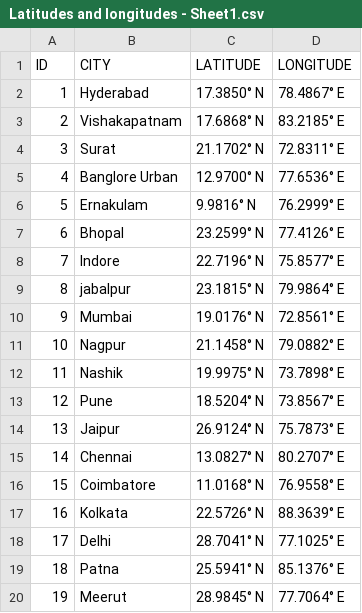
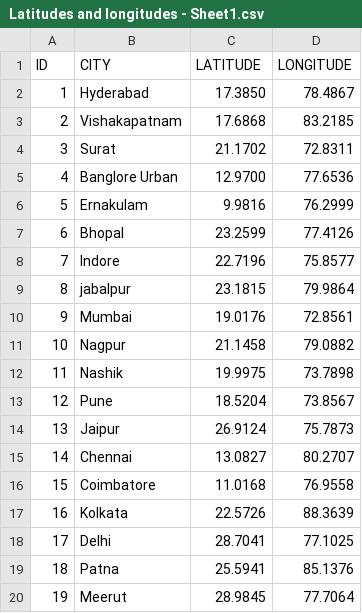
Before and after one commit to abhiskp/Air-Quality-Covid-Research-Paper, a CSV file: Latitudes and longitudes - Sheet1.csv, drawn as a sheet.

Commit message:
Update Latitudes and longitudes - Sheet1.csv

```diff
--- a/Latitudes and longitudes - Sheet1.csv
+++ b/Latitudes and longitudes - Sheet1.csv
@@ -1,20 +1,20 @@
 ID,CITY,LATITUDE,LONGITUDE
-1,Hyderabad,17.3850° N,78.4867° E
-2,Vishakapatnam,17.6868° N,83.2185° E
-3,Surat,21.1702° N,72.8311° E
-4,Banglore Urban,12.9700° N,77.6536° E
-5,Ernakulam,9.9816° N,76.2999° E
-6,Bhopal,23.2599° N,77.4126° E
-7,Indore,22.7196° N,75.8577° E
-8,jabalpur,23.1815° N,79.9864° E
-9,Mumbai,19.0176° N,72.8561° E
-10,Nagpur,21.1458° N,79.0882° E
-11,Nashik,19.9975° N,73.7898° E
-12,Pune,18.5204° N,73.8567° E
-13,Jaipur,26.9124° N,75.7873° E
-14,Chennai,13.0827° N,80.2707° E
-15,Coimbatore,11.0168° N,76.9558° E
-16,Kolkata,22.5726° N,88.3639° E
-17,Delhi,28.7041° N,77.1025° E
-18,Patna,25.5941° N,85.1376° E
-19,Meerut,28.9845° N,77.7064° E
+1,Hyderabad,17.3850,78.4867
+2,Vishakapatnam,17.6868 ,83.2185
+3,Surat,21.1702,72.8311
+4,Banglore Urban,12.9700,77.6536
+5,Ernakulam,9.9816,76.2999
+6,Bhopal,23.2599,77.4126
+7,Indore,22.7196,75.8577
+8,jabalpur,23.1815,79.9864
+9,Mumbai,19.0176,72.8561
+10,Nagpur,21.1458,79.0882
+11,Nashik,19.9975,73.7898
+12,Pune,18.5204,73.8567
+13,Jaipur,26.9124,75.7873
+14,Chennai,13.0827,80.2707
+15,Coimbatore,11.0168,76.9558
+16,Kolkata,22.5726,88.3639
+17,Delhi,28.7041,77.1025
+18,Patna,25.5941,85.1376
+19,Meerut,28.9845,77.7064
```
